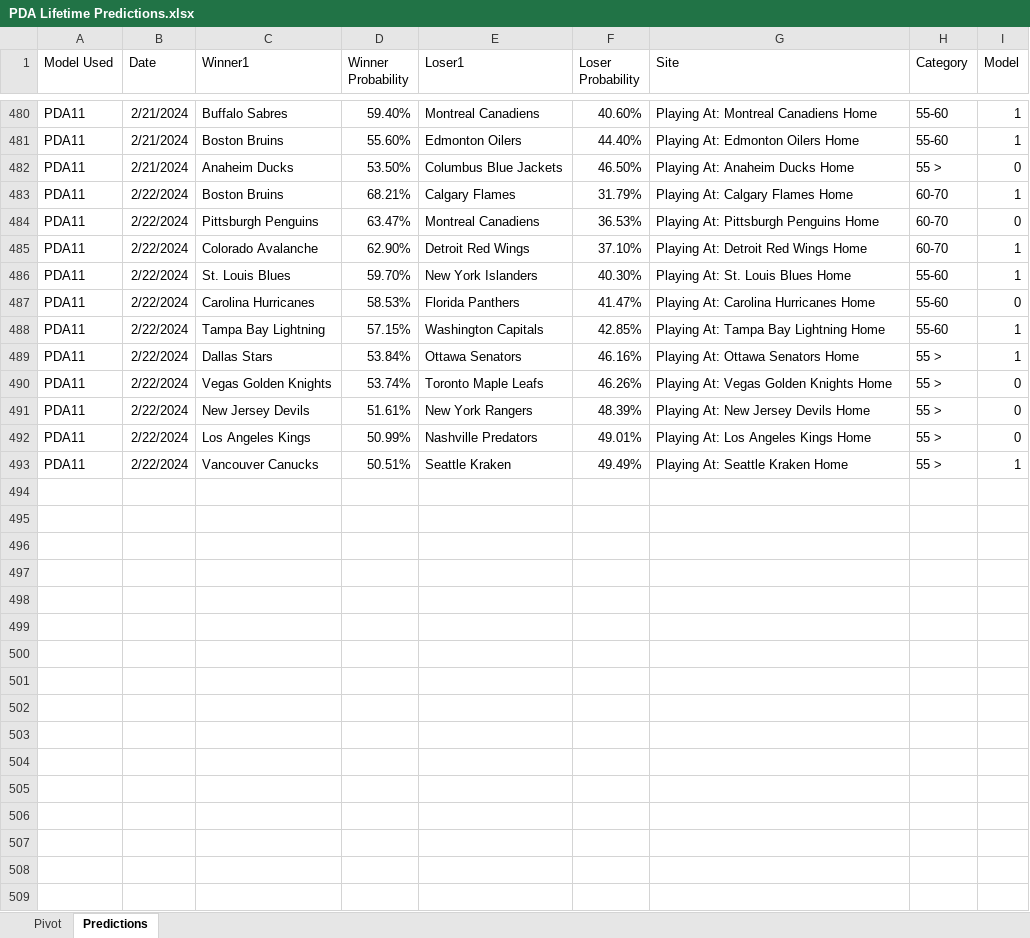
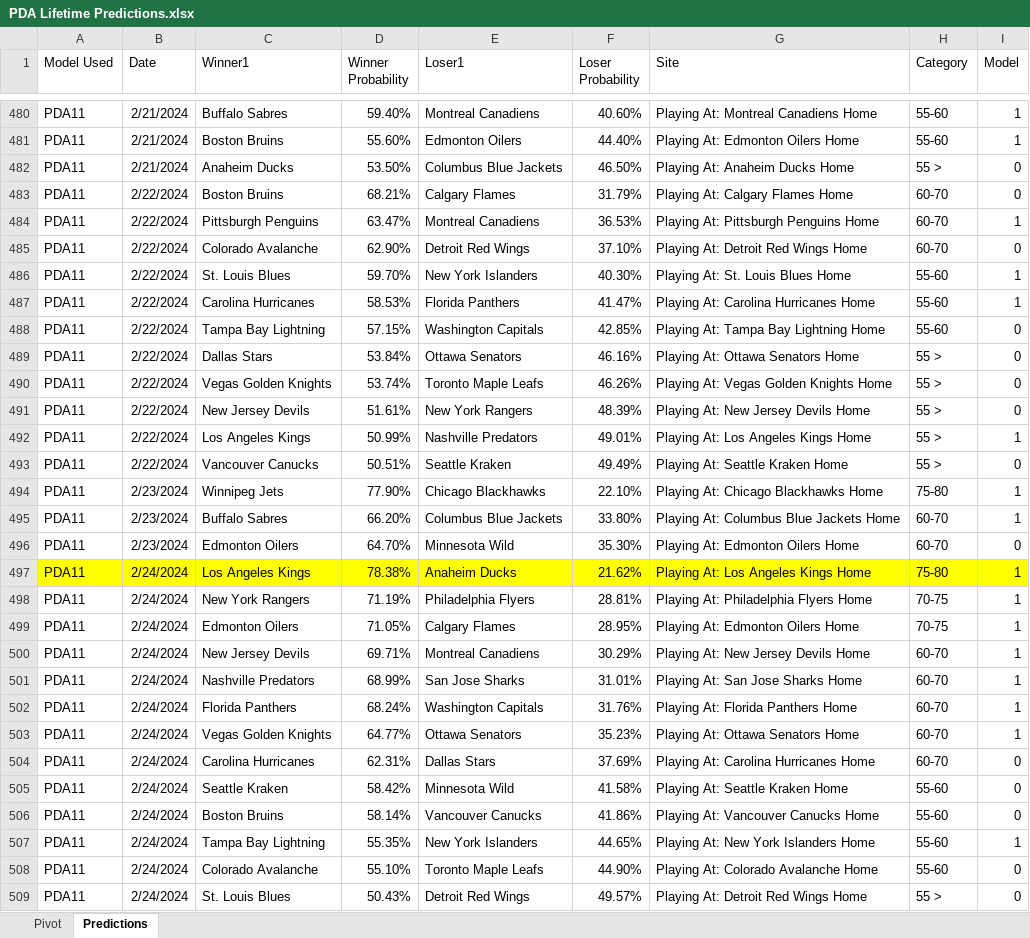
Before and after one commit to thomashigginsdatascientist/Hockey_Model, an Excel workbook: PDA Lifetime Predictions.xlsx, sheet Predictions, drawn as a sheet; only a part is shown, gaps mark what is left out; values as stored, in another font and other column widths than the file's, no borders; the diff names each change by its address in the sheet, - before the commit and + after, or states it on an @@ line.

Commit message:
updated predictions

```diff
--- a/PDA Lifetime Predictions.xlsx (sheet Predictions)
+++ b/PDA Lifetime Predictions.xlsx (sheet Predictions)
-I483 (Model): 1
+I483 (Model): 0
-I484 (Model): 0
+I484 (Model): 1
-I485 (Model): 1
+I485 (Model): 0
-I487 (Model): 0
+I487 (Model): 1
-I488:I489 (Model): 1
+I488:I489 (Model): 0
-I492 (Model): 0
+I492 (Model): 1
-I493 (Model): 1
+I493 (Model): 0
+row 494: PDA11 | 2/23/2024 | Winnipeg Jets | 77.90% | Chicago Blackhawks | 22.10% | Playing At: Chicago Blackhawks Home | 75-80 | 1
+row 495: PDA11 | 2/23/2024 | Buffalo Sabres | 66.20% | Columbus Blue Jackets | 33.80% | Playing At: Columbus Blue Jackets Home | 60-70 | 1
+row 496: PDA11 | 2/23/2024 | Edmonton Oilers | 64.70% | Minnesota Wild | 35.30% | Playing At: Edmonton Oilers Home | 60-70 | 0
+row 497: PDA11 | 2/24/2024 | Los Angeles Kings | 78.38% | Anaheim Ducks | 21.62% | Playing At: Los Angeles Kings Home | 75-80 | 1
+row 498: PDA11 | 2/24/2024 | New York Rangers | 71.19% | Philadelphia Flyers | 28.81% | Playing At: Philadelphia Flyers Home | 70-75 | 1
+row 499: PDA11 | 2/24/2024 | Edmonton Oilers | 71.05% | Calgary Flames | 28.95% | Playing At: Edmonton Oilers Home | 70-75 | 1
+row 500: PDA11 | 2/24/2024 | New Jersey Devils | 69.71% | Montreal Canadiens | 30.29% | Playing At: New Jersey Devils Home | 60-70 | 1
+row 501: PDA11 | 2/24/2024 | Nashville Predators | 68.99% | San Jose Sharks | 31.01% | Playing At: San Jose Sharks Home | 60-70 | 1
+row 502: PDA11 | 2/24/2024 | Florida Panthers | 68.24% | Washington Capitals | 31.76% | Playing At: Florida Panthers Home | 60-70 | 1
+row 503: PDA11 | 2/24/2024 | Vegas Golden Knights | 64.77% | Ottawa Senators | 35.23% | Playing At: Ottawa Senators Home | 60-70 | 1
+row 504: PDA11 | 2/24/2024 | Carolina Hurricanes | 62.31% | Dallas Stars | 37.69% | Playing At: Carolina Hurricanes Home | 60-70 | 0
+row 505: PDA11 | 2/24/2024 | Seattle Kraken | 58.42% | Minnesota Wild | 41.58% | Playing At: Seattle Kraken Home | 55-60 | 0
+row 506: PDA11 | 2/24/2024 | Boston Bruins | 58.14% | Vancouver Canucks | 41.86% | Playing At: Vancouver Canucks Home | 55-60 | 0
+row 507: PDA11 | 2/24/2024 | Tampa Bay Lightning | 55.35% | New York Islanders | 44.65% | Playing At: New York Islanders Home | 55-60 | 1
+row 508: PDA11 | 2/24/2024 | Colorado Avalanche | 55.10% | Toronto Maple Leafs | 44.90% | Playing At: Colorado Avalanche Home | 55-60 | 0
+row 509: PDA11 | 2/24/2024 | St. Louis Blues | 50.43% | Detroit Red Wings | 49.57% | Playing At: Detroit Red Wings Home | 55 > | 0
```
Also changed, not shown: sheet Pivot, 4 other files.
